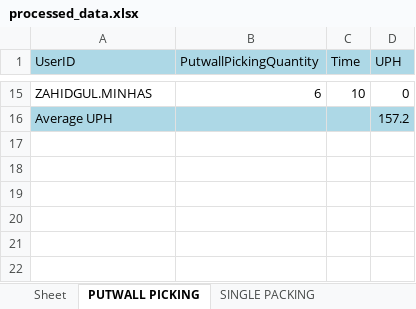
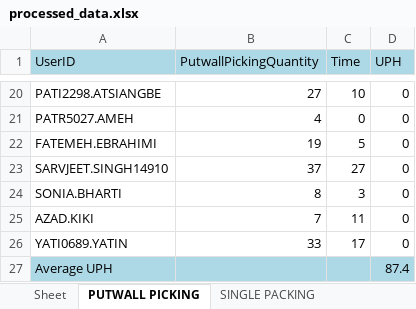
Before and after one commit to lorddunamis5050/totalpickcount, an Excel workbook: output/processed_data.xlsx, sheet PUTWALL PICKING, drawn as a sheet; only a part is shown, gaps mark what is left out; values as stored, in another font and other column widths than the file's, no borders; addresses are those after the commit; the diff covers the shown part only; the diff names each change by its address in the sheet, - before the commit and + after, or states it on an @@ line.

```diff
--- a/output/processed_data.xlsx (sheet PUTWALL PICKING)
+++ b/output/processed_data.xlsx (sheet PUTWALL PICKING)
-A20 (UserID): ZAHIDGUL.MINHAS
+A20 (UserID): PATI2298.ATSIANGBE
-B20 (PutwallPickingQuantity): 6
+B20 (PutwallPickingQuantity): 27
+row 21: PATR5027.AMEH | 4 | 0 | 0
+row 22: FATEMEH.EBRAHIMI | 19 | 5 | 0
+row 23: SARVJEET.SINGH14910 | 37 | 27 | 0
+row 24: SONIA.BHARTI | 8 | 3 | 0
+row 25: AZAD.KIKI | 7 | 11 | 0
+row 26: YATI0689.YATIN | 33 | 17 | 0
-D27 (UPH): 157.2
+D27 (UPH): 87.4
```
Also changed, not shown: 15 added rows, 10 removed rows and 7 edited cells elsewhere in this sheet, sheet REPLENISHMENT PICK, sheet IDLE TIME, sheet SINGLE PICK, sheet multi PACKING, sheet SINGLE PACKING, sheet QUICK MOVE, 4 more sheets, pick_counts.xlsx, 1 other file.
